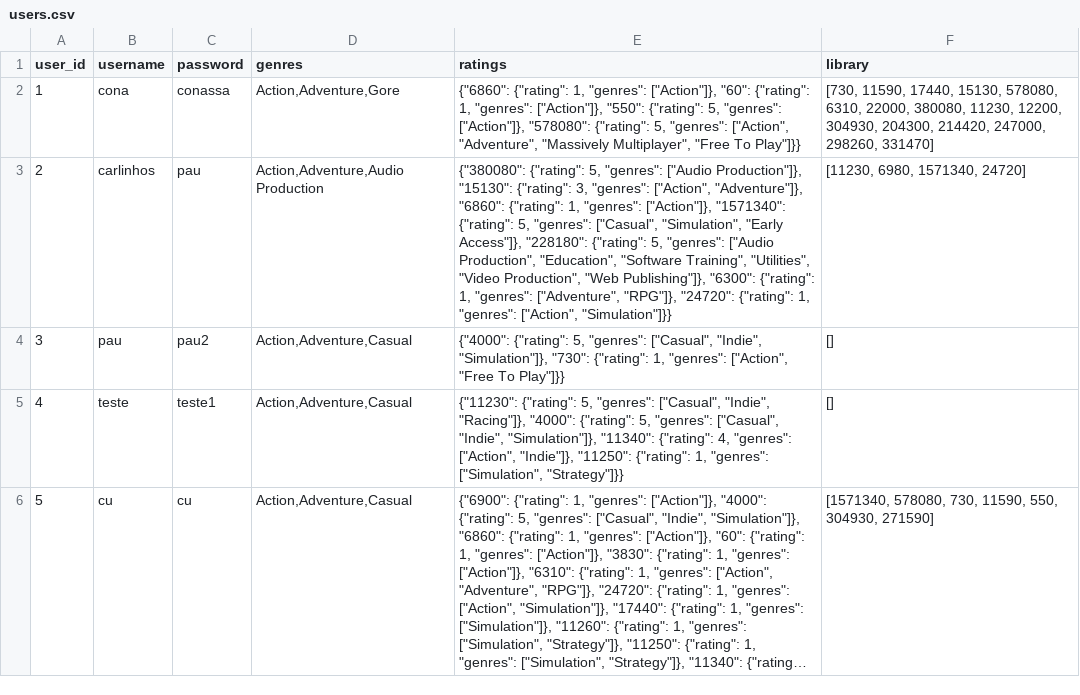
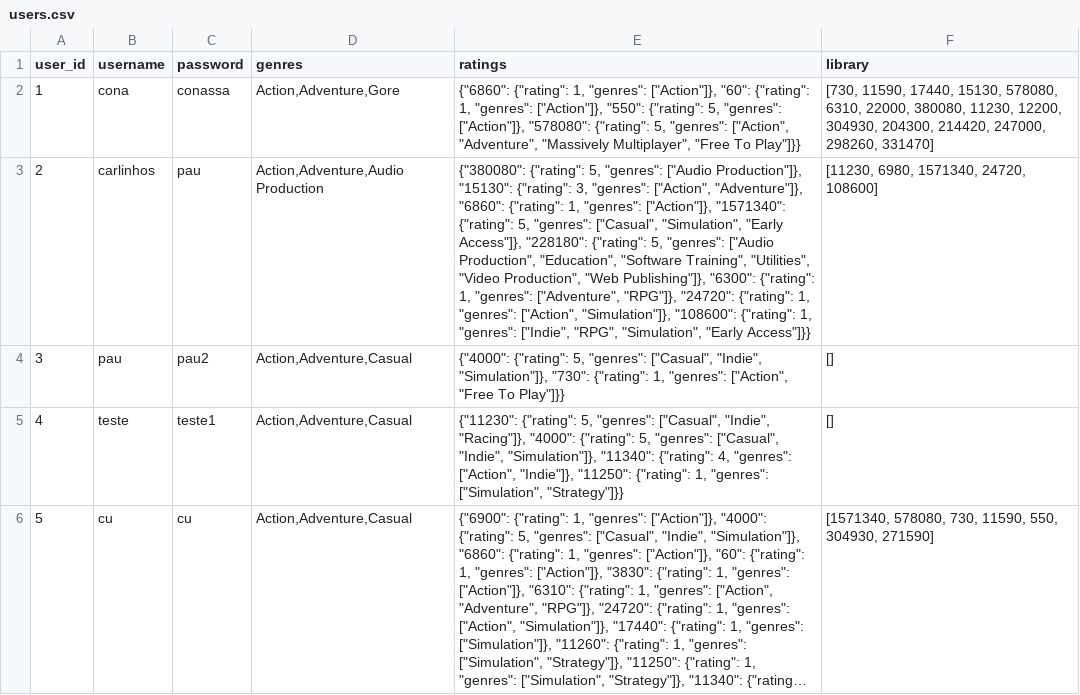
Before and after one commit to TiagoSantos155/Os_Verdadeiros_LAD_Project, a CSV file: dataset/users.csv, drawn as a sheet; only a part is shown; long unchanged cells end in …; the diff names each change by its address in the sheet, - before the commit and + after, or states it on an @@ line.

```diff
--- a/dataset/users.csv
+++ b/dataset/users.csv
-E3 (ratings): …"genres": ["Action", "Simulation"]}}
+E3 (ratings): …"genres": ["Action", "Simulation"]}, "108600": {"rating": 1, "genres": ["Indie", "RPG", "Simulation", "Early Access"]}}
-F3 (library): [11230, 6980, 1571340, 24720]
+F3 (library): [11230, 6980, 1571340, 24720, 108600]
```
Also changed, not shown: 8 other files.
